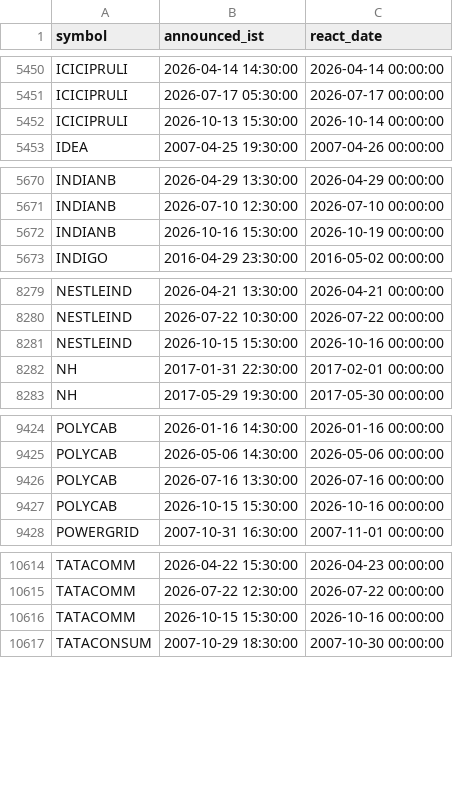
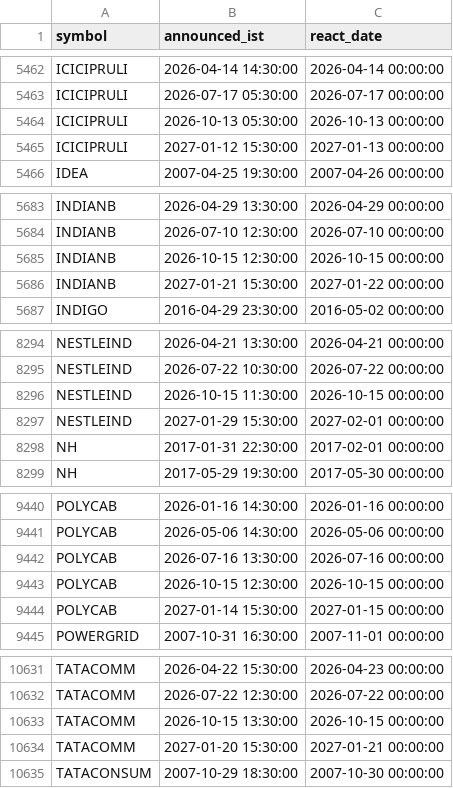
Before and after one commit to san1eev1/Stock-predictor, a CSV file: earnings.csv, drawn as a sheet; only a part is shown, gaps mark what is left out; the diff covers the shown part only.

```diff
--- a/earnings.csv
+++ b/earnings.csv
@@ -5451,3 +5463,4 @@ ICICIPRULI,2026-04-14 14:30:00,2026-04-14 00:00:00
 ICICIPRULI,2026-07-17 05:30:00,2026-07-17 00:00:00
-ICICIPRULI,2026-10-13 15:30:00,2026-10-14 00:00:00
+ICICIPRULI,2026-10-13 05:30:00,2026-10-13 00:00:00
+ICICIPRULI,2027-01-12 15:30:00,2027-01-13 00:00:00
 IDEA,2007-04-25 19:30:00,2007-04-26 00:00:00
@@ -5671,3 +5684,4 @@ INDIANB,2026-04-29 13:30:00,2026-04-29 00:00:00
 INDIANB,2026-07-10 12:30:00,2026-07-10 00:00:00
-INDIANB,2026-10-16 15:30:00,2026-10-19 00:00:00
+INDIANB,2026-10-15 12:30:00,2026-10-15 00:00:00
+INDIANB,2027-01-21 15:30:00,2027-01-22 00:00:00
 INDIGO,2016-04-29 23:30:00,2016-05-02 00:00:00
@@ -8280,3 +8295,4 @@ NESTLEIND,2026-04-21 13:30:00,2026-04-21 00:00:00
 NESTLEIND,2026-07-22 10:30:00,2026-07-22 00:00:00
-NESTLEIND,2026-10-15 15:30:00,2026-10-16 00:00:00
+NESTLEIND,2026-10-15 11:30:00,2026-10-15 00:00:00
+NESTLEIND,2027-01-29 15:30:00,2027-02-01 00:00:00
 NH,2017-01-31 22:30:00,2017-02-01 00:00:00
@@ -9426,3 +9442,4 @@ POLYCAB,2026-05-06 14:30:00,2026-05-06 00:00:00
 POLYCAB,2026-07-16 13:30:00,2026-07-16 00:00:00
-POLYCAB,2026-10-15 15:30:00,2026-10-16 00:00:00
+POLYCAB,2026-10-15 12:30:00,2026-10-15 00:00:00
+POLYCAB,2027-01-14 15:30:00,2027-01-15 00:00:00
 POWERGRID,2007-10-31 16:30:00,2007-11-01 00:00:00
@@ -10615,3 +10632,4 @@ TATACOMM,2026-04-22 15:30:00,2026-04-23 00:00:00
 TATACOMM,2026-07-22 12:30:00,2026-07-22 00:00:00
-TATACOMM,2026-10-15 15:30:00,2026-10-16 00:00:00
+TATACOMM,2026-10-15 13:30:00,2026-10-15 00:00:00
+TATACOMM,2027-01-20 15:30:00,2027-01-21 00:00:00
 TATACONSUM,2007-10-29 18:30:00,2007-10-30 00:00:00
```
Also changed, not shown: 17 added rows, 1 removed row and 85 edited cells elsewhere in this file, corporate_actions.csv, indices/2026.csv, 8 other files.
